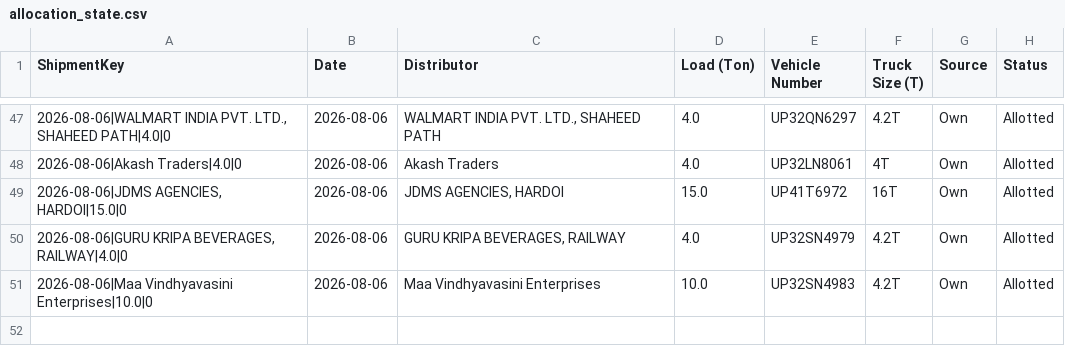
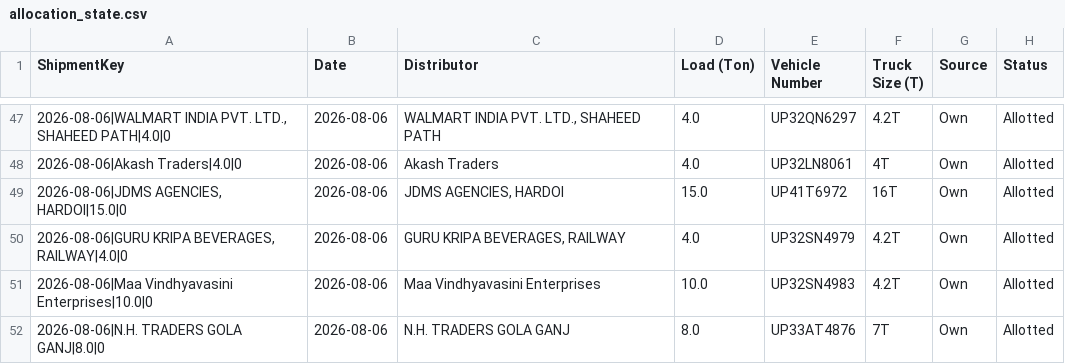
Before and after one commit to DeeAI-byte/TMS, a CSV file: local_data/allocation_state.csv, drawn as a sheet; only a part is shown, gaps mark what is left out; the diff names each change by its address in the sheet, - before the commit and + after, or states it on an @@ line.

Commit message:
Update dispatch allocation state

```diff
--- a/local_data/allocation_state.csv
+++ b/local_data/allocation_state.csv
+row 52: 2026-08-06|N.H. TRADERS GOLA GANJ|8.0|0 | 2026-08-06 | N.H. TRADERS GOLA GANJ | 8.0 | UP33AT4876 | 7T | Own | Allotted
```
